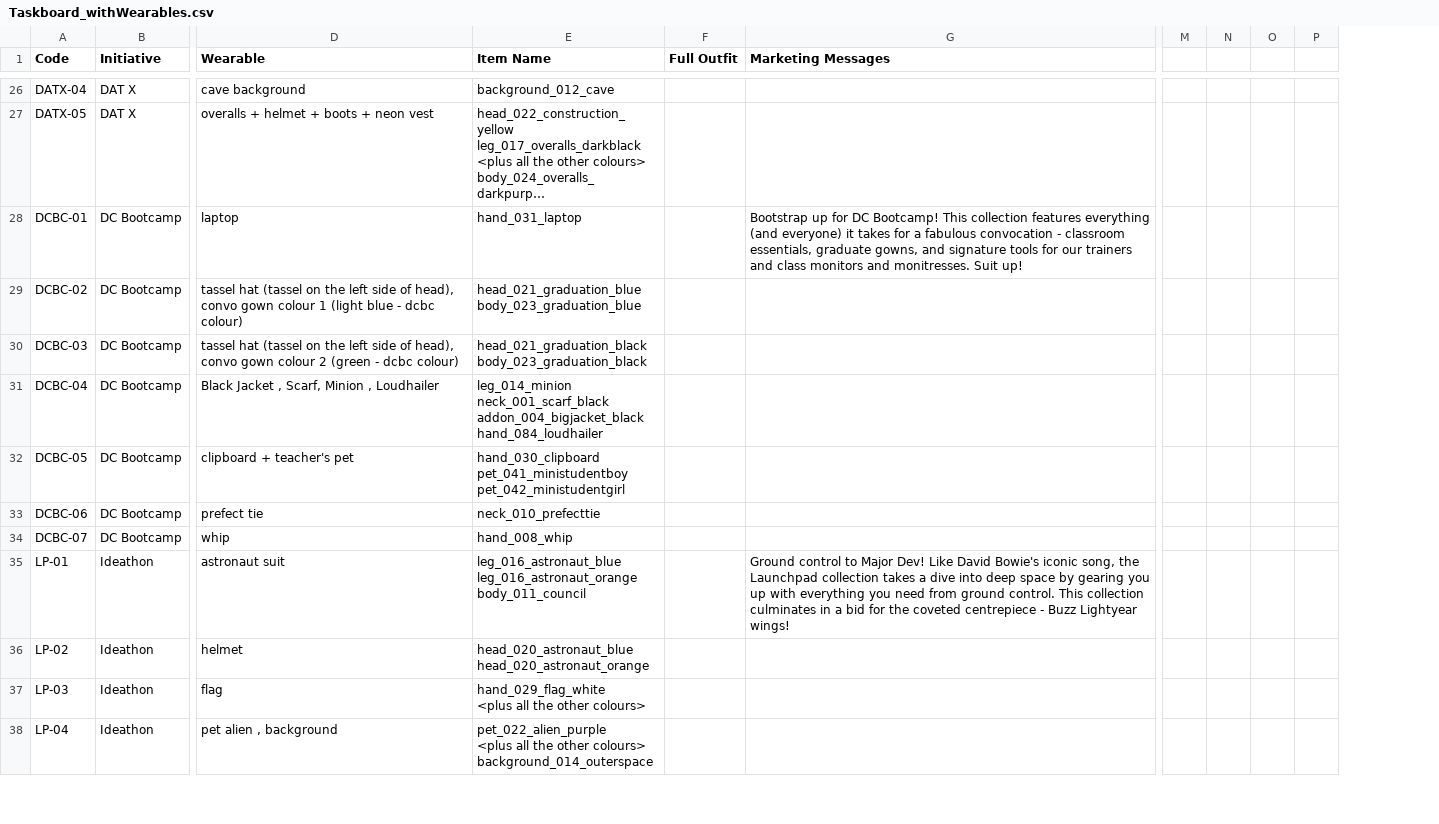
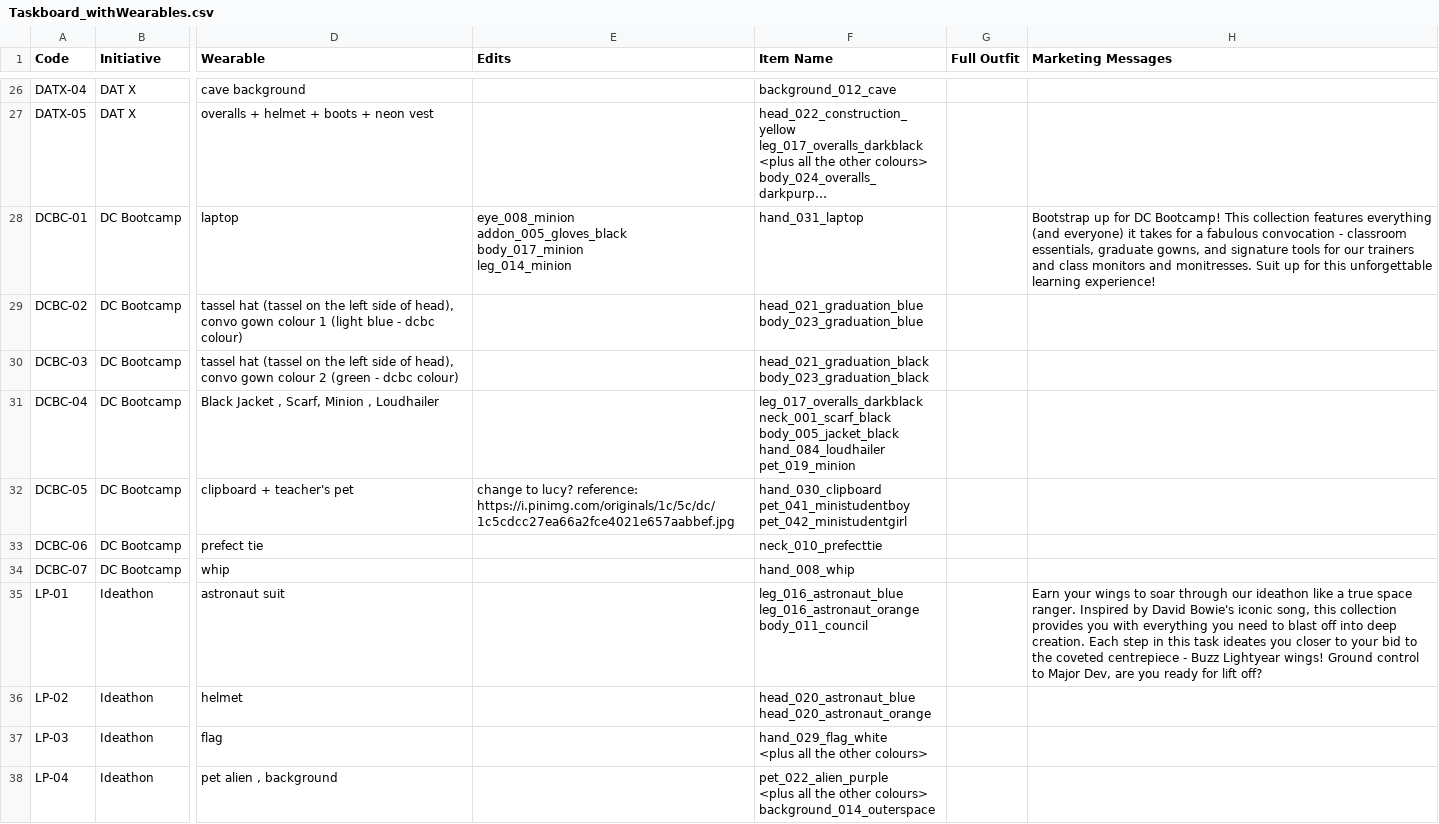
Before and after one commit to gvinto/avatartest, a CSV file: Taskboard_withWearables.csv, drawn as a sheet; only a part is shown, gaps mark what is left out; long unchanged cells end in …; removed rows and columns are numbered as before the commit, all else as after; ↵ is a line break in a cell; the diff covers the shown part only; the diff names each change by its address in the sheet, - before the commit and + after, or states it on an @@ line.

```diff
--- a/Taskboard_withWearables.csv
+++ b/Taskboard_withWearables.csv
+column E (Edits), rows 28-32: eye_008_minion ↵ addon_005_gloves_black ↵ body_017_minion ↵ leg_014_minion |  |  |  | change to lucy? reference: ↵ https://i.pinimg.com/originals/1c/5c/dc/1c5cdcc27ea66a2fce4021e657aabbef.jpg
-column M, empty
-column N, empty
-column O, empty
-column P, empty
-H28 (Marketing Messages): …monitresses. Suit up!
+H28 (Marketing Messages): …monitresses. Suit up for this unforgettable learning experience!
-F31 (Item Name): leg_014_minion ↵ neck_001_scarf_black ↵ addon_004_bigjacket_black ↵ hand_084_loudhailer
+F31 (Item Name): leg_017_overalls_darkblack ↵ neck_001_scarf_black ↵ body_005_jacket_black ↵ hand_084_loudhailer ↵ pet_019_minion
-H35 (Marketing Messages): Ground control to Major Dev! Like David Bowie's iconic song, the Launchpad collection takes a dive into deep space by gearing you up with everything you need from ground control. This collection culminates in a bid for the coveted centrepiece - Buzz Lightyear wings!
+H35 (Marketing Messages): Earn your wings to soar through our ideathon like a true space ranger. Inspired by David Bowie's iconic song, this collection provides you with everything you need to blast off into deep creation. Each step in this task ideates you closer to your bid to the coveted centrepiece - Buzz Lightyear wings! Ground control to Major Dev, are you ready for lift off?
```
Also changed, not shown: 13 edited cells elsewhere in this file, MOM_Taskboard.csv, 2 other files.
